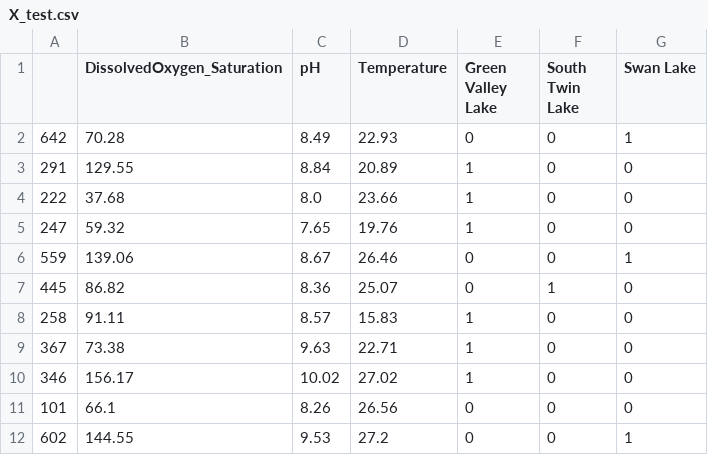
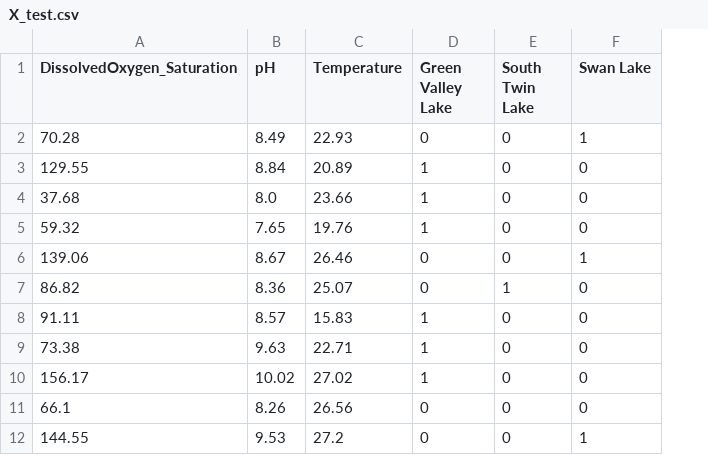
Before and after one commit to rcho5840/Modeling-Algae-Blooms-in-Iowa-Lakes, a CSV file: data/intermediate/X_test.csv, drawn as a sheet; only a part is shown; the diff names each change by its address in the sheet, - before the commit and + after, or states it on an @@ line.

```diff
--- a/data/intermediate/X_test.csv
+++ b/data/intermediate/X_test.csv
-column A, rows 2-12: 642 | 291 | 222 | 247 | 559 | 445 | 258 | 367 | 346 | 101 | 602
```
Also changed, not shown: data/intermediate/y_test.csv, data/intermediate/y_train.csv, 5 other files.
